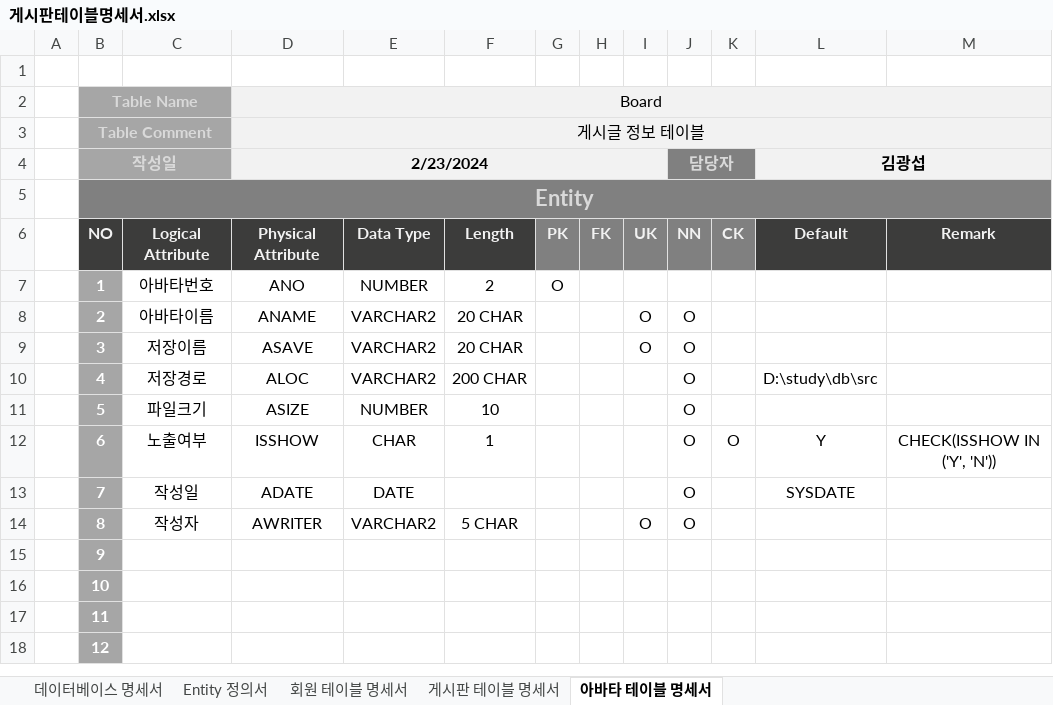
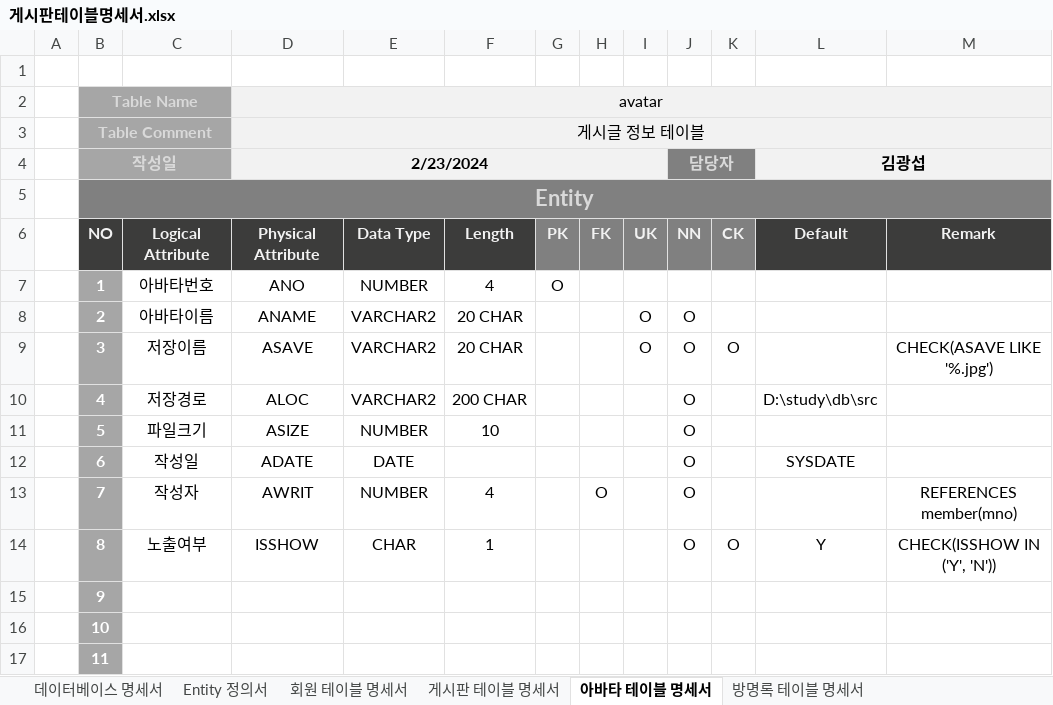
Before and after one commit to kimkwangsup/database, an Excel workbook: src/게시판테이블명세서.xlsx, sheet 아바타 테이블 명세서, drawn as a sheet; only a part is shown; the shorter side is filled out with more unchanged rows; values as stored, in another font and other column widths than the file's, no borders; the diff names each change by its address in the sheet, - before the commit and + after, or states it on an @@ line.

```diff
--- a/src/게시판테이블명세서.xlsx (sheet 아바타 테이블 명세서)
+++ b/src/게시판테이블명세서.xlsx (sheet 아바타 테이블 명세서)
+sheet tab: 방명록 테이블 명세서
-D2 (2/23/2024): Board
+D2 (2/23/2024): avatar
-F7: 2
+F7: 4
-K9: (empty)
+K9: O
-M9: (empty)
+M9: CHECK(ASAVE LIKE '%.jpg')
-C12: 노출여부
+C12: 작성일
-D12 (2/23/2024): ISSHOW
+D12 (2/23/2024): ADATE
-E12: CHAR
+E12: DATE
-F12: 1
+F12: (empty)
-K12: O
+K12: (empty)
-L12 (김광섭): Y
+L12 (김광섭): SYSDATE
-M12: CHECK(ISSHOW IN ('Y', 'N'))
+M12: (empty)
-C13: 작성일
+C13: 작성자
-D13 (2/23/2024): ADATE
+D13 (2/23/2024): AWRIT
-E13: DATE
+E13: NUMBER
-F13: (empty)
+F13: 4
-H13: (empty)
+H13: O
-L13 (김광섭): SYSDATE
+L13 (김광섭): (empty)
-M13: (empty)
+M13: REFERENCES member(mno)
-C14: 작성자
+C14: 노출여부
-D14 (2/23/2024): AWRITER
+D14 (2/23/2024): ISSHOW
-E14: VARCHAR2
+E14: CHAR
-F14: 5 CHAR
+F14: 1
-I14: O
+I14: (empty)
-K14: (empty)
+K14: O
-L14 (김광섭): (empty)
+L14 (김광섭): Y
-M14: (empty)
+M14: CHECK(ISSHOW IN ('Y', 'N'))
```
Also changed, not shown: sheet 회원 테이블 명세서, 1 other file.
